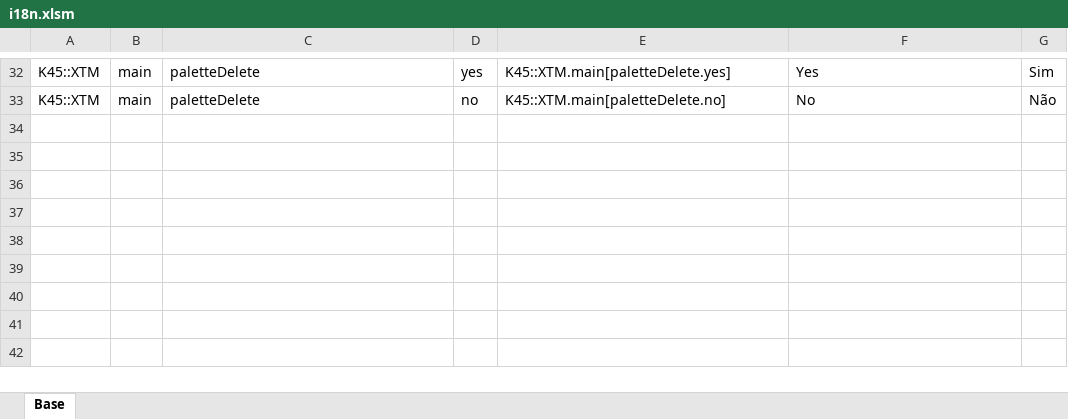
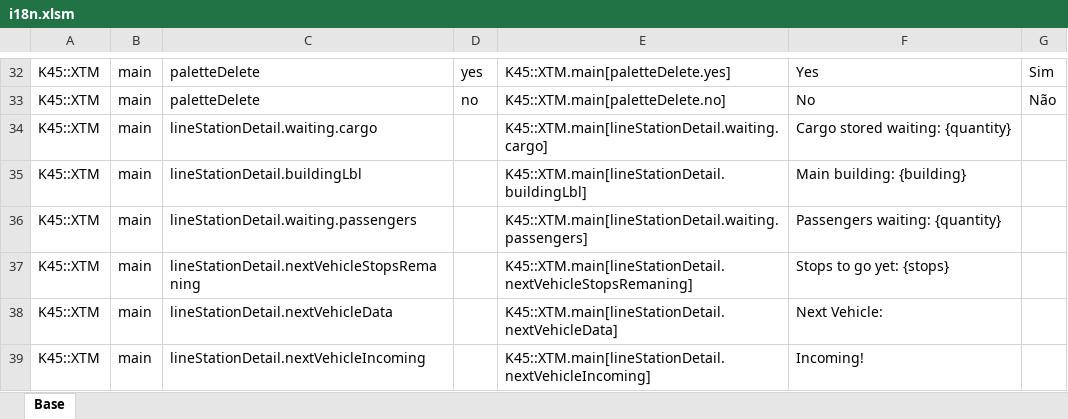
Before and after one commit to klyte45/CS2-ExtendedTransportManager, an Excel workbook: BelzontTLM/i18n/i18n.xlsm, sheet Base, drawn as a sheet; only a part is shown, gaps mark what is left out; values as stored, in another font and other column widths than the file's, no borders; the diff names each change by its address in the sheet, - before the commit and + after, or states it on an @@ line.

Commit message:
Measure units getter Enrich map data

```diff
--- a/BelzontTLM/i18n/i18n.xlsm (sheet Base)
+++ b/BelzontTLM/i18n/i18n.xlsm (sheet Base)
+row 34: K45::XTM | main | lineStationDetail.waiting.cargo |  | K45::XTM.main[lineStationDetail.waiting.cargo] | Cargo stored waiting: {quantity}
+row 35: K45::XTM | main | lineStationDetail.buildingLbl |  | K45::XTM.main[lineStationDetail.buildingLbl] | Main building: {building}
+row 36: K45::XTM | main | lineStationDetail.waiting.passengers |  | K45::XTM.main[lineStationDetail.waiting.passengers] | Passengers waiting: {quantity}
+row 37: K45::XTM | main | lineStationDetail.nextVehicleStopsRemaning |  | K45::XTM.main[lineStationDetail.nextVehicleStopsRemaning] | Stops to go yet: {stops}
+row 38: K45::XTM | main | lineStationDetail.nextVehicleData |  | K45::XTM.main[lineStationDetail.nextVehicleData] | Next Vehicle:
+row 39: K45::XTM | main | lineStationDetail.nextVehicleIncoming |  | K45::XTM.main[lineStationDetail.nextVehicleIncoming] | Incoming!
```
Also changed, not shown: 7 other files.
